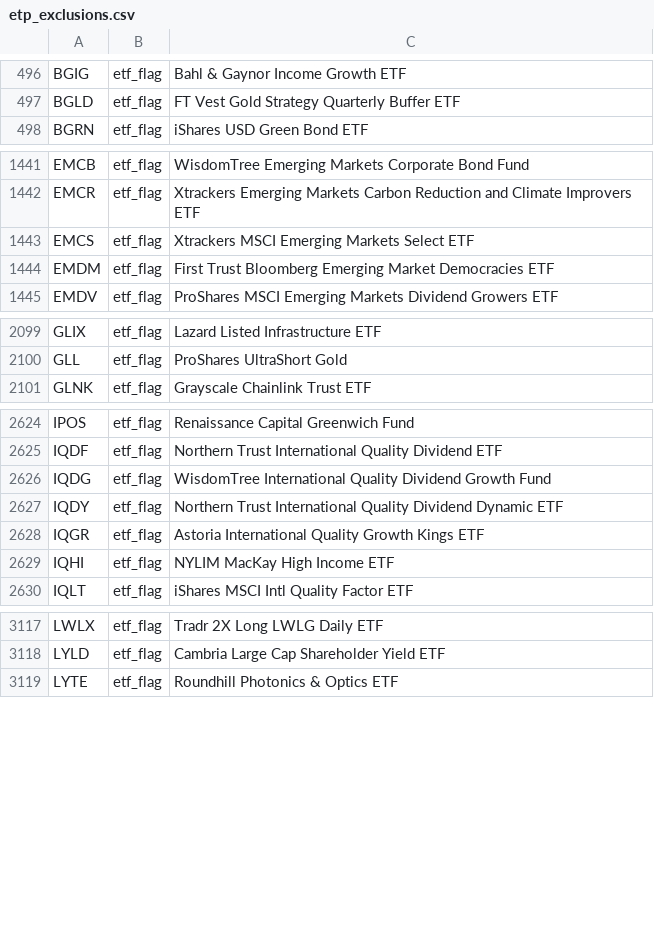
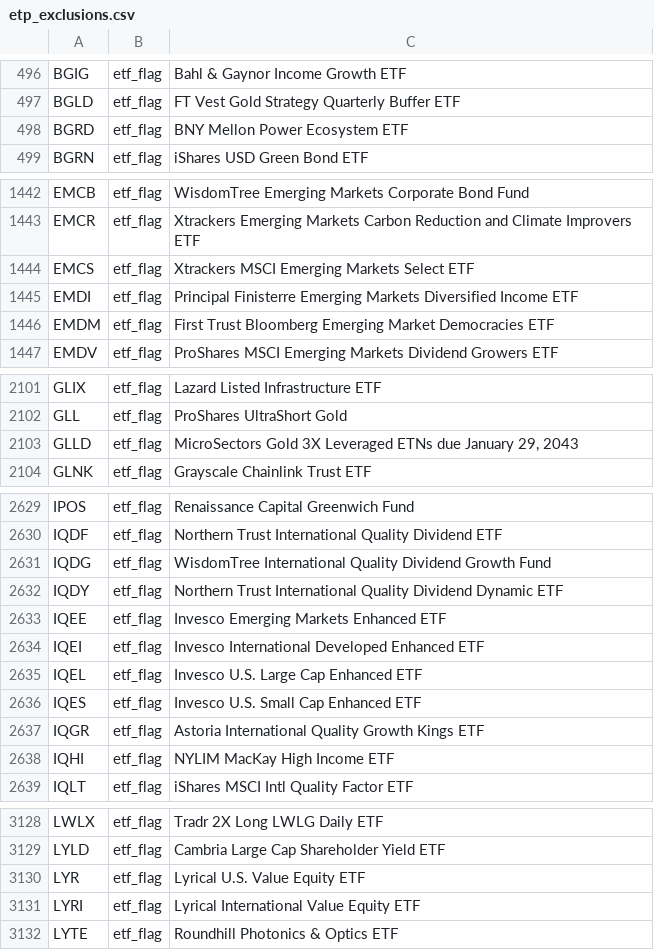
Before and after one commit to zkchong93/eoddata, a CSV file: etp_exclusions.csv, drawn as a sheet; only a part is shown, gaps mark what is left out; the diff covers the shown part only.

```diff
--- a/etp_exclusions.csv
+++ b/etp_exclusions.csv
@@ -497,2 +497,3 @@ BGIG,etf_flag,Bahl & Gaynor Income Growth ETF
 BGLD,etf_flag,FT Vest Gold Strategy Quarterly Buffer ETF
+BGRD,etf_flag,BNY Mellon Power Ecosystem ETF
 BGRN,etf_flag,iShares USD Green Bond ETF
@@ -1443,2 +1444,3 @@ EMCR,etf_flag,Xtrackers Emerging Markets Carbon Reduction and Climate Improvers
 EMCS,etf_flag,Xtrackers MSCI Emerging Markets Select ETF
+EMDI,etf_flag,Principal Finisterre Emerging Markets Diversified Income ETF
 EMDM,etf_flag,First Trust Bloomberg Emerging Market Democracies ETF
@@ -2100,2 +2102,3 @@ GLIX,etf_flag,Lazard Listed Infrastructure ETF
 GLL,etf_flag,ProShares UltraShort Gold
+GLLD,etf_flag,"MicroSectors Gold 3X Leveraged ETNs due January 29, 2043"
 GLNK,etf_flag,Grayscale Chainlink Trust ETF
@@ -2627,2 +2632,6 @@ IQDG,etf_flag,WisdomTree International Quality Dividend Growth Fund
 IQDY,etf_flag,Northern Trust International Quality Dividend Dynamic ETF
+IQEE,etf_flag,Invesco Emerging Markets Enhanced ETF
+IQEI,etf_flag,Invesco International Developed Enhanced ETF
+IQEL,etf_flag,Invesco U.S. Large Cap Enhanced ETF
+IQES,etf_flag,Invesco U.S. Small Cap Enhanced ETF
 IQGR,etf_flag,Astoria International Quality Growth Kings ETF
@@ -3118,2 +3129,4 @@ LWLX,etf_flag,Tradr 2X Long LWLG Daily ETF
 LYLD,etf_flag,Cambria Large Cap Shareholder Yield ETF
+LYR,etf_flag,Lyrical U.S. Value Equity ETF
+LYRI,etf_flag,Lyrical International Value Equity ETF
 LYTE,etf_flag,Roundhill Photonics & Optics ETF
```
Also changed, not shown: 12 added rows and 6 removed rows elsewhere in this file, 11 other files.
